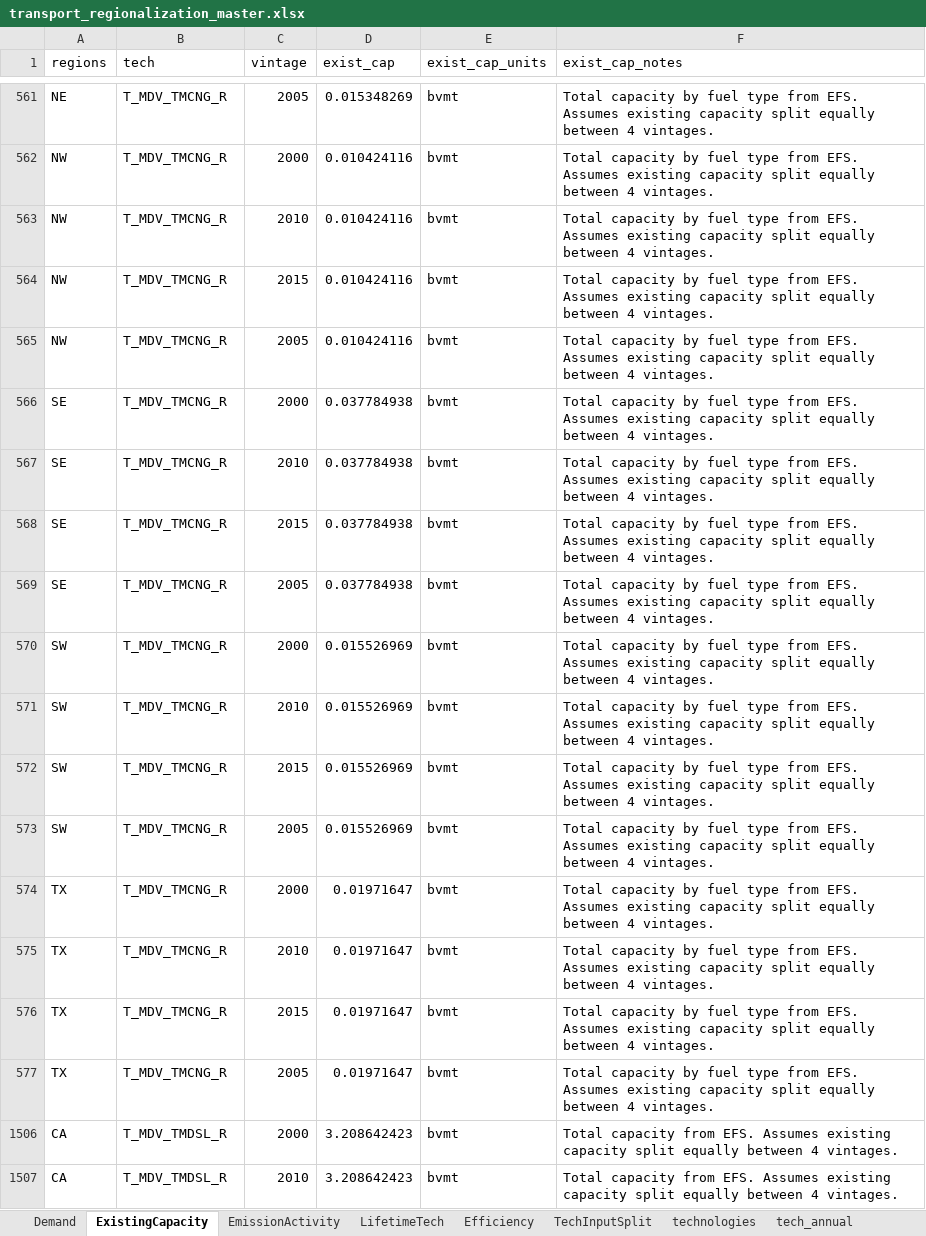
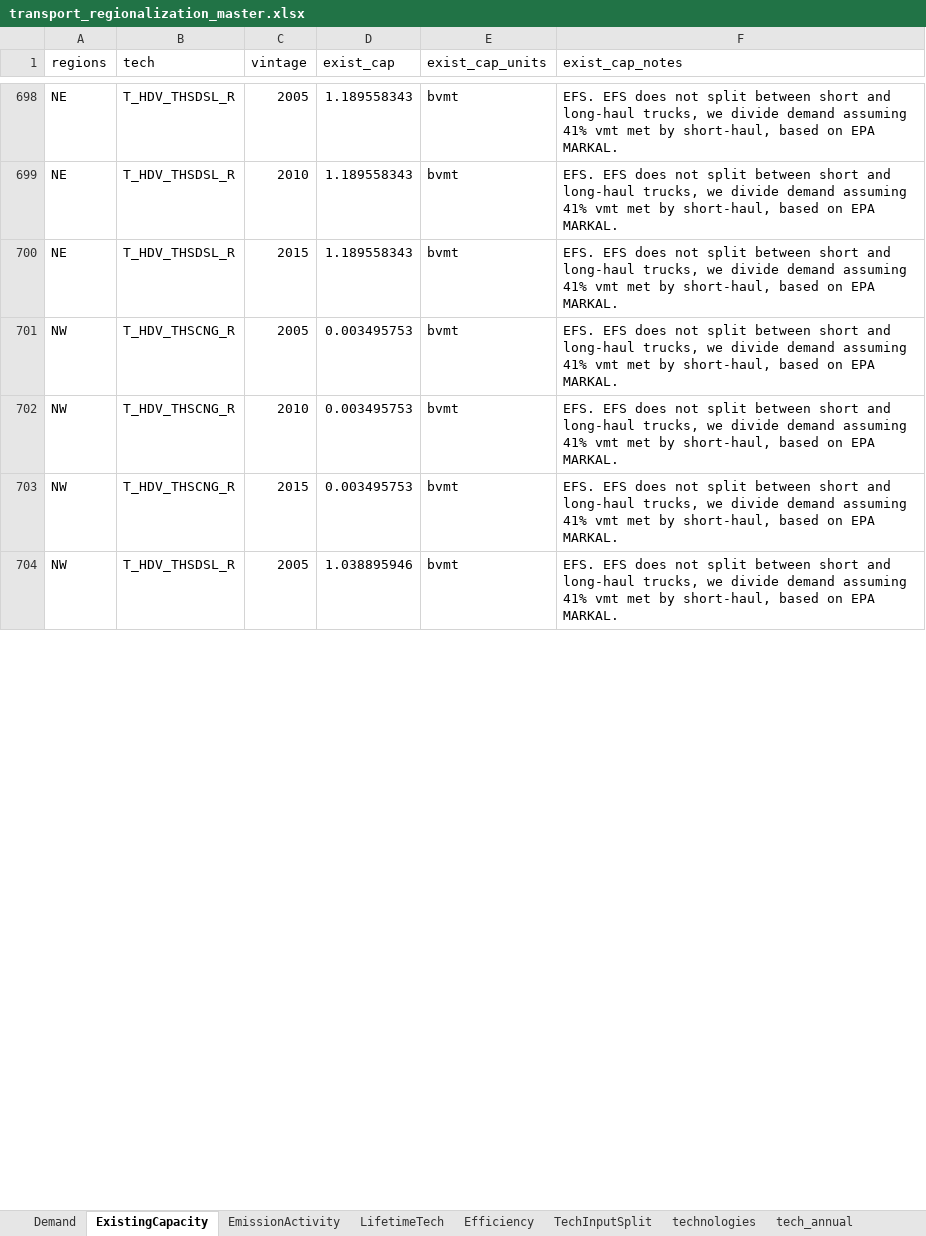
Before and after one commit to TemoaProject/oeo, an Excel workbook: data_aggregation/transport/transport_regionalization_master.xlsx, sheet ExistingCapacity, drawn as a sheet; only a part is shown, gaps mark what is left out; values as stored, in another font and other column widths than the file's, no borders; removed rows and columns are numbered as before the commit, all else as after; the diff covers the shown part only; the diff names each change by its address in the sheet, - before the commit and + after, or states it on an @@ line.

Commit message:
update lifetimes and lifetime mileage and discount rates for medium and heavy trucks (#55)

```diff
--- a/data_aggregation/transport/transport_regionalization_master.xlsx (sheet ExistingCapacity)
+++ b/data_aggregation/transport/transport_regionalization_master.xlsx (sheet ExistingCapacity)
-B698 (tech): T_MDV_TMCNG_R
+B698 (tech): T_HDV_THSDSL_R
-D698 (exist_cap): 0.015348269
+D698 (exist_cap): 1.189558343
-F698 (exist_cap_notes): Total capacity by fuel type from EFS. Assumes existing capacity split equally between 4 vintages.
+F698 (exist_cap_notes): EFS. EFS does not split between short and long-haul trucks, we divide demand assuming 41% vmt met by short-haul, based on EPA MARKAL.
+row 699: NE | T_HDV_THSDSL_R | 2010 | 1.189558343 | bvmt | EFS. EFS does not split between short and long-haul trucks, we divide demand assuming 41% vmt met by short-haul, based on EPA MARKAL.
+row 700: NE | T_HDV_THSDSL_R | 2015 | 1.189558343 | bvmt | EFS. EFS does not split between short and long-haul trucks, we divide demand assuming 41% vmt met by short-haul, based on EPA MARKAL.
-B701:B703 (tech): T_MDV_TMCNG_R
+B701:B703 (tech): T_HDV_THSCNG_R
-C701 (vintage): 2000
+C701 (vintage): 2005
-D701:D703 (exist_cap): 0.010424116
+D701:D703 (exist_cap): 0.003495753
-F701:F704 (exist_cap_notes): Total capacity by fuel type from EFS. Assumes existing capacity split equally between 4 vintages.
+F701:F704 (exist_cap_notes): EFS. EFS does not split between short and long-haul trucks, we divide demand assuming 41% vmt met by short-haul, based on EPA MARKAL.
-B704 (tech): T_MDV_TMCNG_R
+B704 (tech): T_HDV_THSDSL_R
-D704 (exist_cap): 0.010424116
+D704 (exist_cap): 1.038895946
-row 566: SE | T_MDV_TMCNG_R | 2000 | 0.037784938 | bvmt | Total capacity by fuel type from EFS. Assumes existing capacity split equally between 4 vintages.
-row 567: SE | T_MDV_TMCNG_R | 2010 | 0.037784938 | bvmt | Total capacity by fuel type from EFS. Assumes existing capacity split equally between 4 vintages.
-row 568: SE | T_MDV_TMCNG_R | 2015 | 0.037784938 | bvmt | Total capacity by fuel type from EFS. Assumes existing capacity split equally between 4 vintages.
-row 569: SE | T_MDV_TMCNG_R | 2005 | 0.037784938 | bvmt | Total capacity by fuel type from EFS. Assumes existing capacity split equally between 4 vintages.
-row 570: SW | T_MDV_TMCNG_R | 2000 | 0.015526969 | bvmt | Total capacity by fuel type from EFS. Assumes existing capacity split equally between 4 vintages.
-row 571: SW | T_MDV_TMCNG_R | 2010 | 0.015526969 | bvmt | Total capacity by fuel type from EFS. Assumes existing capacity split equally between 4 vintages.
-row 572: SW | T_MDV_TMCNG_R | 2015 | 0.015526969 | bvmt | Total capacity by fuel type from EFS. Assumes existing capacity split equally between 4 vintages.
-row 573: SW | T_MDV_TMCNG_R | 2005 | 0.015526969 | bvmt | Total capacity by fuel type from EFS. Assumes existing capacity split equally between 4 vintages.
-row 574: TX | T_MDV_TMCNG_R | 2000 | 0.01971647 | bvmt | Total capacity by fuel type from EFS. Assumes existing capacity split equally between 4 vintages.
-row 575: TX | T_MDV_TMCNG_R | 2010 | 0.01971647 | bvmt | Total capacity by fuel type from EFS. Assumes existing capacity split equally between 4 vintages.
-row 576: TX | T_MDV_TMCNG_R | 2015 | 0.01971647 | bvmt | Total capacity by fuel type from EFS. Assumes existing capacity split equally between 4 vintages.
-row 577: TX | T_MDV_TMCNG_R | 2005 | 0.01971647 | bvmt | Total capacity by fuel type from EFS. Assumes existing capacity split equally between 4 vintages.
-row 1506: CA | T_MDV_TMDSL_R | 2000 | 3.208642423 | bvmt | Total capacity from EFS. Assumes existing capacity split equally between 4 vintages.
-row 1507: CA | T_MDV_TMDSL_R | 2010 | 3.208642423 | bvmt | Total capacity from EFS. Assumes existing capacity split equally between 4 vintages.
```
Also changed, not shown: 14 added rows, 20 removed rows and 109 edited cells elsewhere in this sheet, sheet Efficiency, hidden cells, 3 other files.
